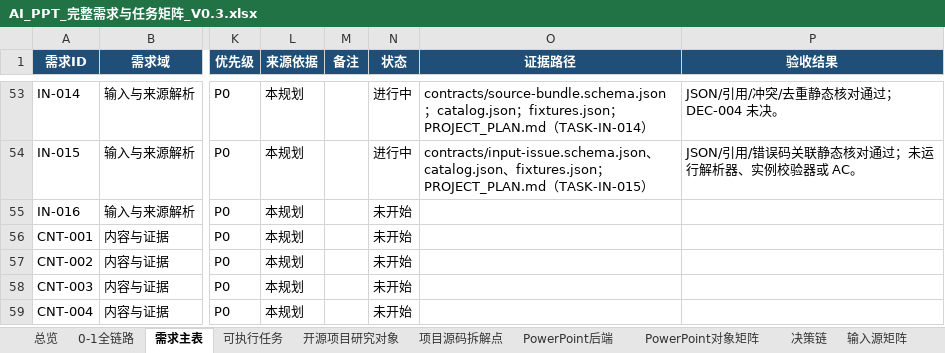
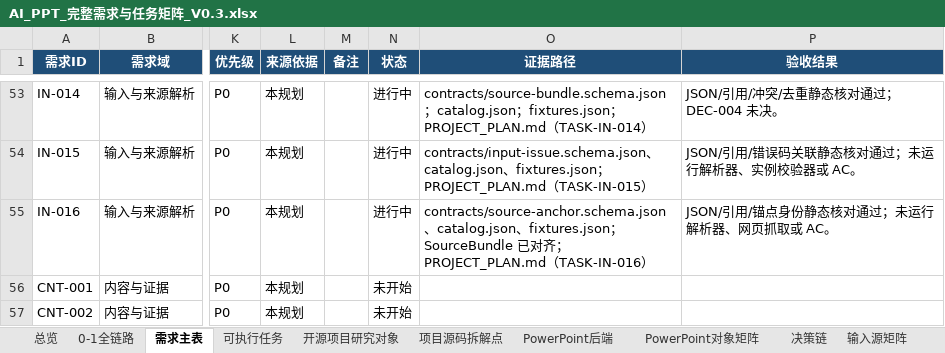
Before and after one commit to XXYoLoong/YoloongPPT, an Excel workbook: AI_PPT_完整需求与任务矩阵_V0.3.xlsx, sheet 需求主表, drawn as a sheet; only a part is shown, gaps mark what is left out; the shorter side is filled out with more unchanged rows; values as stored, in another font and other column widths than the file's, no borders; conditional formats and table styles not drawn; the diff names each change by its address in the sheet, - before the commit and + after, or states it on an @@ line.

```diff
--- a/AI_PPT_完整需求与任务矩阵_V0.3.xlsx (sheet 需求主表)
+++ b/AI_PPT_完整需求与任务矩阵_V0.3.xlsx (sheet 需求主表)
-N55 (状态): 未开始
+N55 (状态): 进行中
-O55 (证据路径): (empty)
+O55 (证据路径): contracts/source-anchor.schema.json、catalog.json、fixtures.json；SourceBundle 已对齐；PROJECT_PLAN.md（TASK-IN-016）
-P55 (验收结果): (empty)
+P55 (验收结果): JSON/引用/锚点身份静态核对通过；未运行解析器、网页抓取或 AC。
```
Also changed, not shown: sheet 可执行任务, charts or pictures, 9 other files.
